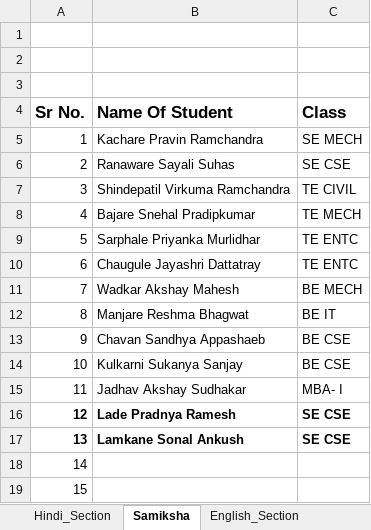
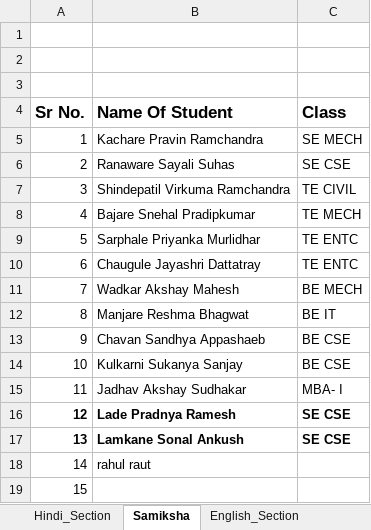
Before and after one commit to Raut1920/railsapp, an Excel workbook: Explorer_StudentList.xlsx, sheet Samiksha, drawn as a sheet; values as stored, in another font and other column widths than the file's, no borders; the diff names each change by its address in the sheet, - before the commit and + after, or states it on an @@ line.

Commit message:
change
liiist

```diff
--- a/Explorer_StudentList.xlsx (sheet Samiksha)
+++ b/Explorer_StudentList.xlsx (sheet Samiksha)
-B18 (Name Of Student): (empty)
+B18 (Name Of Student): rahul raut
```
